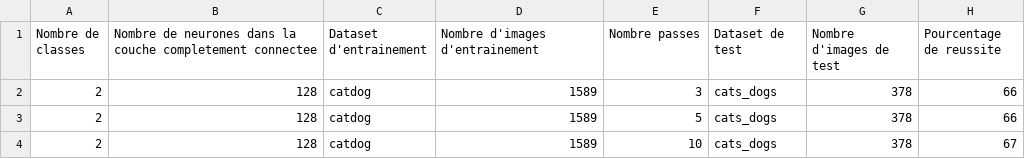
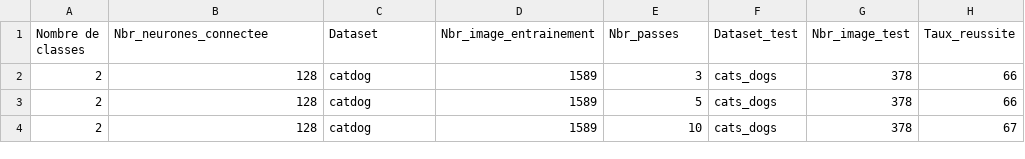
Before and after one commit to salomehamard/ExDeepLearning, a CSV file: models.csv, drawn as a sheet; only a part is shown.

```diff
--- a/models.csv
+++ b/models.csv
@@ -1,2 +1,2 @@
-Nombre de classes, Nombre de neurones dans la couche completement connectee, Dataset d'entrainement, Nombre d'images d'entrainement, Nombre passes, Dataset de test, Nombre d'images de test, Pourcentage de reussite
+Nombre de classes,Nbr_neurones_connectee,Dataset,Nbr_image_entrainement,Nbr_passes,Dataset_test,Nbr_image_test,Taux_reussite
 2,128, catdog,1589,3, cats_dogs,378,66
```
Also changed, not shown: 1 other file.
